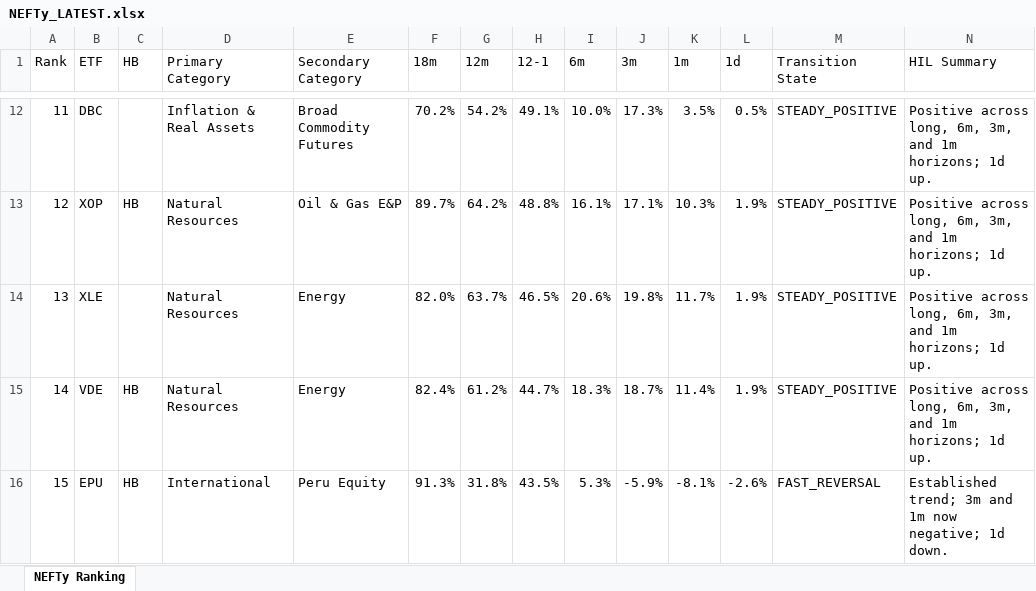
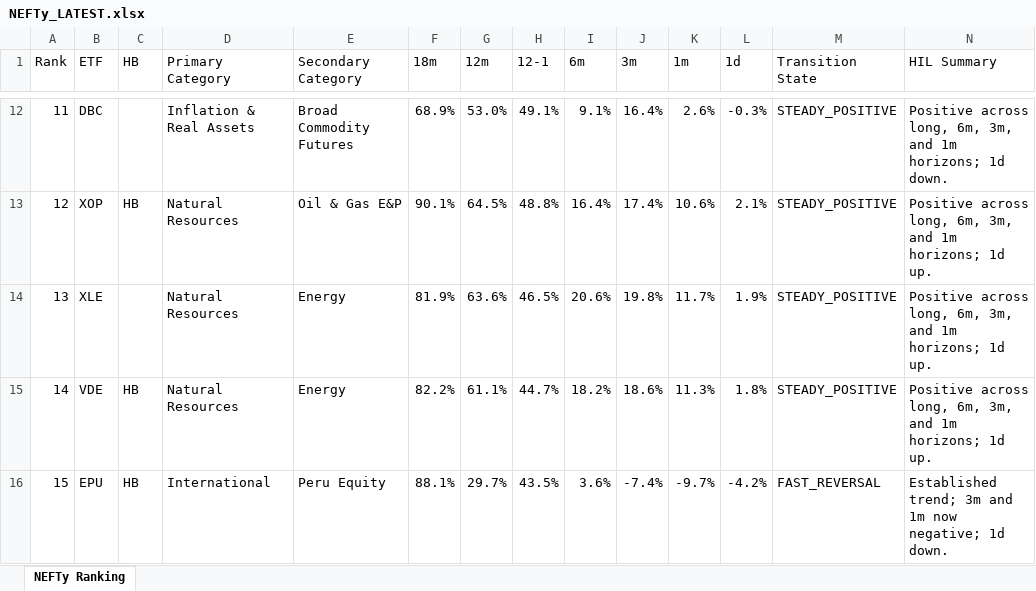
Before and after one commit to DarkMoonv1/NEFTy, an Excel workbook: NEFTy_LATEST.xlsx, sheet NEFTy Ranking, drawn as a sheet; only a part is shown, gaps mark what is left out; values as stored, in another font and other column widths than the file's, no cell formats; the diff covers the shown part only; the diff names each change by its address in the sheet, - before the commit and + after, or states it on an @@ line.

Commit message:
Update NEFTy_LATEST.xlsx

```diff
--- a/NEFTy_LATEST.xlsx (sheet NEFTy Ranking)
+++ b/NEFTy_LATEST.xlsx (sheet NEFTy Ranking)
-F12 (18m): 70.2%
+F12 (18m): 68.9%
-G12 (12m): 54.2%
+G12 (12m): 53.0%
-I12 (6m): 10.0%
+I12 (6m): 9.1%
-J12 (3m): 17.3%
+J12 (3m): 16.4%
-K12 (1m): 3.5%
+K12 (1m): 2.6%
-L12 (1d): 0.5%
+L12 (1d): -0.3%
-N12 (HIL Summary): …horizons; 1d up.
+N12 (HIL Summary): …horizons; 1d down.
-F13 (18m): 89.7%
+F13 (18m): 90.1%
-G13 (12m): 64.2%
+G13 (12m): 64.5%
-I13 (6m): 16.1%
+I13 (6m): 16.4%
-J13 (3m): 17.1%
+J13 (3m): 17.4%
-K13 (1m): 10.3%
+K13 (1m): 10.6%
-L13 (1d): 1.9%
+L13 (1d): 2.1%
-F14 (18m): 82.0%
+F14 (18m): 81.9%
-G14 (12m): 63.7%
+G14 (12m): 63.6%
-F15 (18m): 82.4%
+F15 (18m): 82.2%
-G15 (12m): 61.2%
+G15 (12m): 61.1%
-I15 (6m): 18.3%
+I15 (6m): 18.2%
-J15 (3m): 18.7%
+J15 (3m): 18.6%
-K15 (1m): 11.4%
+K15 (1m): 11.3%
-L15 (1d): 1.9%
+L15 (1d): 1.8%
-F16 (18m): 91.3%
+F16 (18m): 88.1%
-G16 (12m): 31.8%
+G16 (12m): 29.7%
-I16 (6m): 5.3%
+I16 (6m): 3.6%
-J16 (3m): -5.9%
+J16 (3m): -7.4%
-K16 (1m): -8.1%
+K16 (1m): -9.7%
-L16 (1d): -2.6%
+L16 (1d): -4.2%
```
Also changed, not shown: 1 added row, 1 removed row and 581 edited cells elsewhere in this sheet, cell formats.
